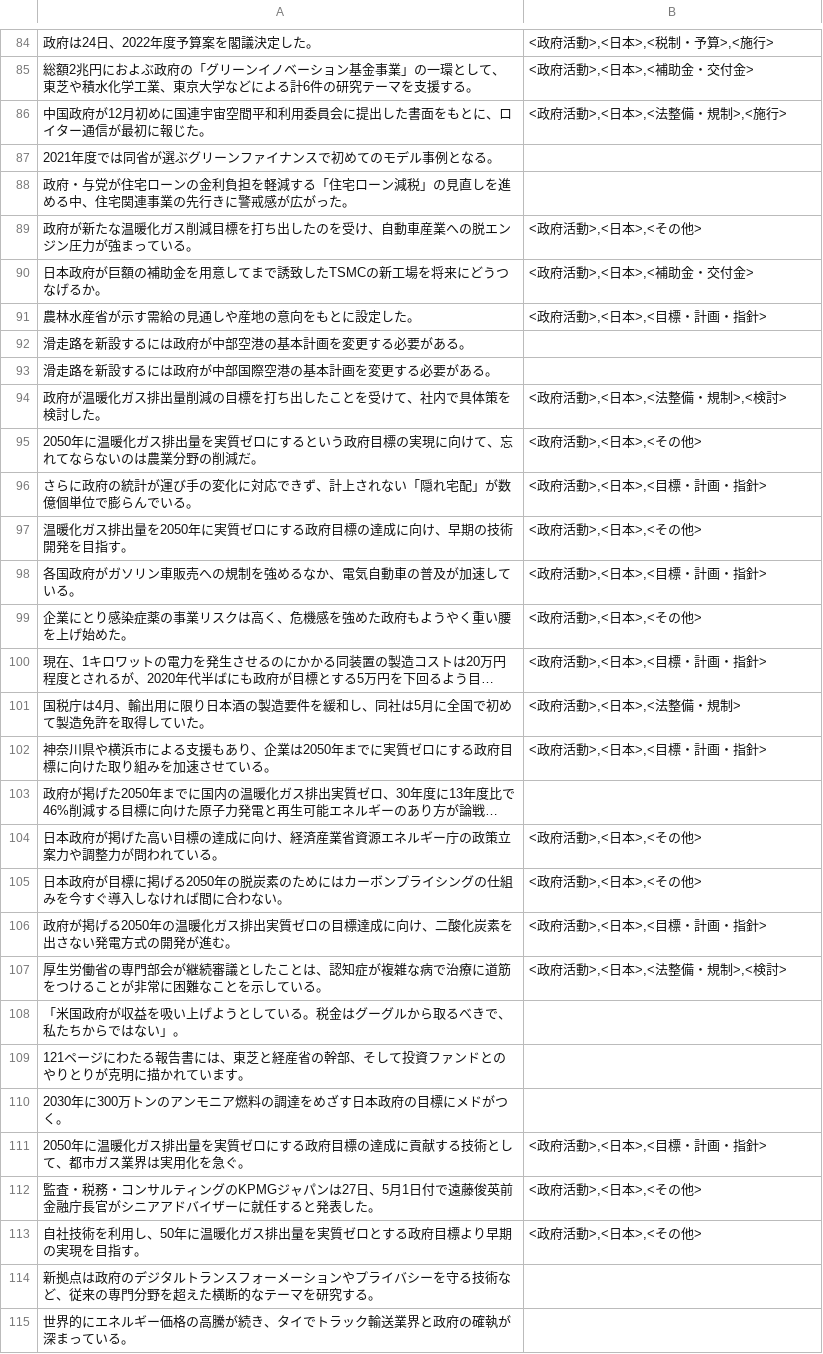
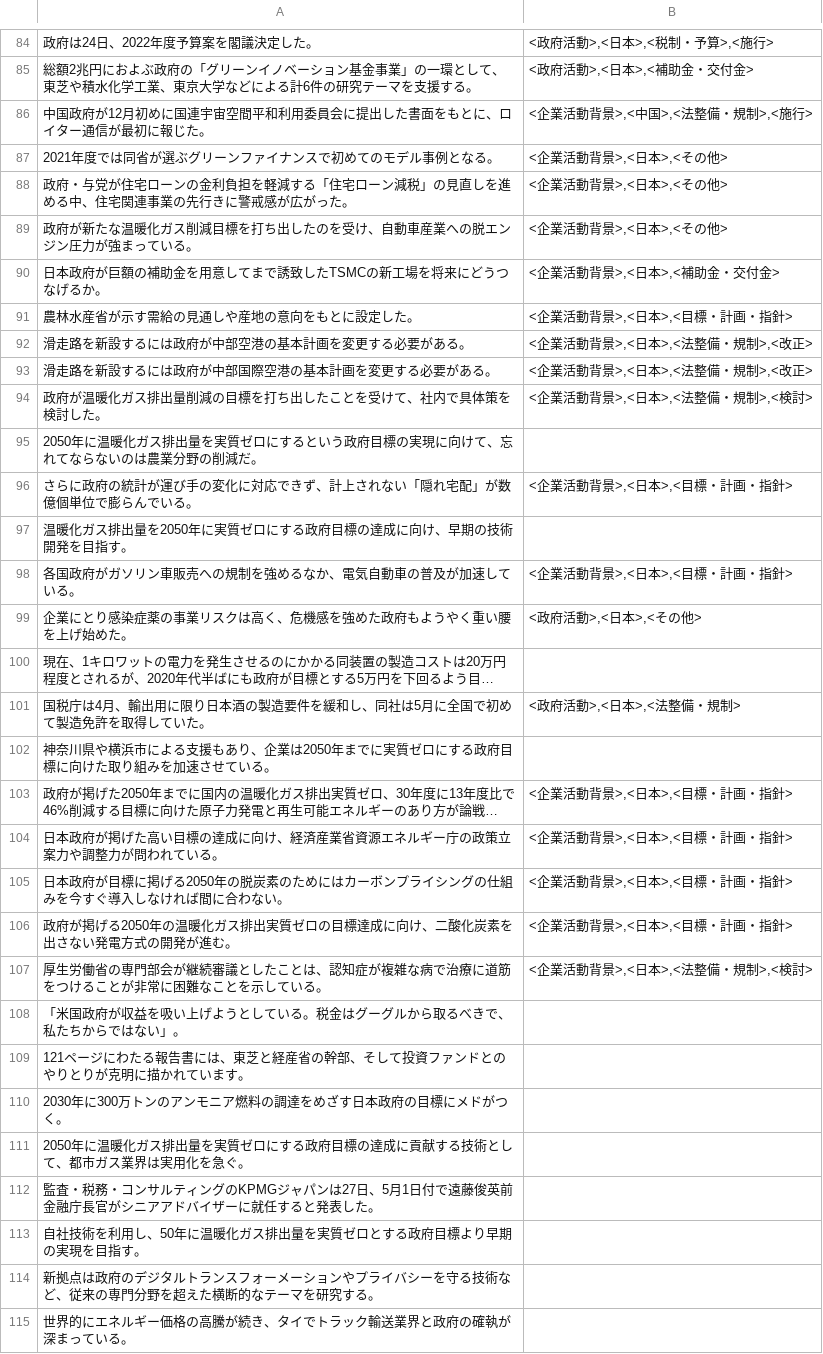
Before and after one commit to koba-stockmark/PredicateStructuring, a TSV file: government_add.tsv, drawn as a sheet; only a part is shown, gaps mark what is left out; long unchanged cells end in …; the diff covers the shown part only; the diff names each change by its address in the sheet, - before the commit and + after, or states it on an @@ line.

Commit message:
政府活動、日経分のFix

```diff
--- a/government_add.tsv
+++ b/government_add.tsv
-B86: <政府活動>,<日本>,<法整備・規制>,<施行>
+B86: <企業活動背景>,<中国>,<法整備・規制>,<施行>
-B87:B88: (empty)
+B87:B88: <企業活動背景>,<日本>,<その他>
-B89: <政府活動>,<日本>,<その他>
+B89: <企業活動背景>,<日本>,<その他>
-B90: <政府活動>,<日本>,<補助金・交付金>
+B90: <企業活動背景>,<日本>,<補助金・交付金>
-B91: <政府活動>,<日本>,<目標・計画・指針>
+B91: <企業活動背景>,<日本>,<目標・計画・指針>
-B92:B93: (empty)
+B92:B93: <企業活動背景>,<日本>,<法整備・規制>,<改正>
-B94: <政府活動>,<日本>,<法整備・規制>,<検討>
+B94: <企業活動背景>,<日本>,<法整備・規制>,<検討>
-B95: <政府活動>,<日本>,<その他>
+B95: (empty)
-B96: <政府活動>,<日本>,<目標・計画・指針>
+B96: <企業活動背景>,<日本>,<目標・計画・指針>
-B97: <政府活動>,<日本>,<その他>
+B97: (empty)
-B98: <政府活動>,<日本>,<目標・計画・指針>
+B98: <企業活動背景>,<日本>,<目標・計画・指針>
-B100: <政府活動>,<日本>,<目標・計画・指針>
+B100: (empty)
-B102: <政府活動>,<日本>,<目標・計画・指針>
+B102: (empty)
-B103: (empty)
+B103: <企業活動背景>,<日本>,<目標・計画・指針>
-B104:B105: <政府活動>,<日本>,<その他>
+B104:B105: <企業活動背景>,<日本>,<目標・計画・指針>
-B106: <政府活動>,<日本>,<目標・計画・指針>
+B106: <企業活動背景>,<日本>,<目標・計画・指針>
-B107: <政府活動>,<日本>,<法整備・規制>,<検討>
+B107: <企業活動背景>,<日本>,<法整備・規制>,<検討>
-B111: <政府活動>,<日本>,<目標・計画・指針>
+B111: (empty)
-B112:B113: <政府活動>,<日本>,<その他>
+B112:B113: (empty)
```
Also changed, not shown: 86 edited cells elsewhere in this file, 6 other files.
